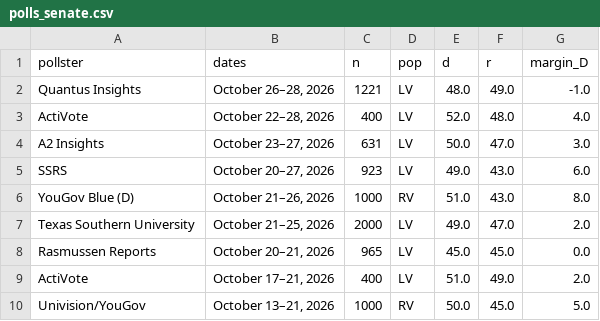
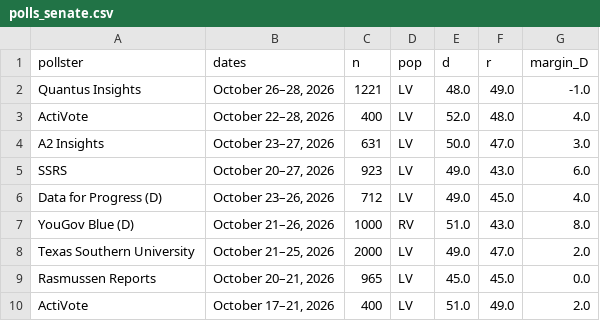
Before and after one commit to sujaynadkarni/texas-senate-forecast-2026, a CSV file: data/polls_senate.csv, drawn as a sheet; only a part is shown; the shorter side is filled out with more unchanged rows; the diff names each change by its address in the sheet, - before the commit and + after, or states it on an @@ line.

```diff
--- a/data/polls_senate.csv
+++ b/data/polls_senate.csv
+row 6: Data for Progress (D) | October 23–26, 2026 | 712 | LV | 49.0 | 45.0 | 4.0
```
Also changed, not shown: 11 other files.
